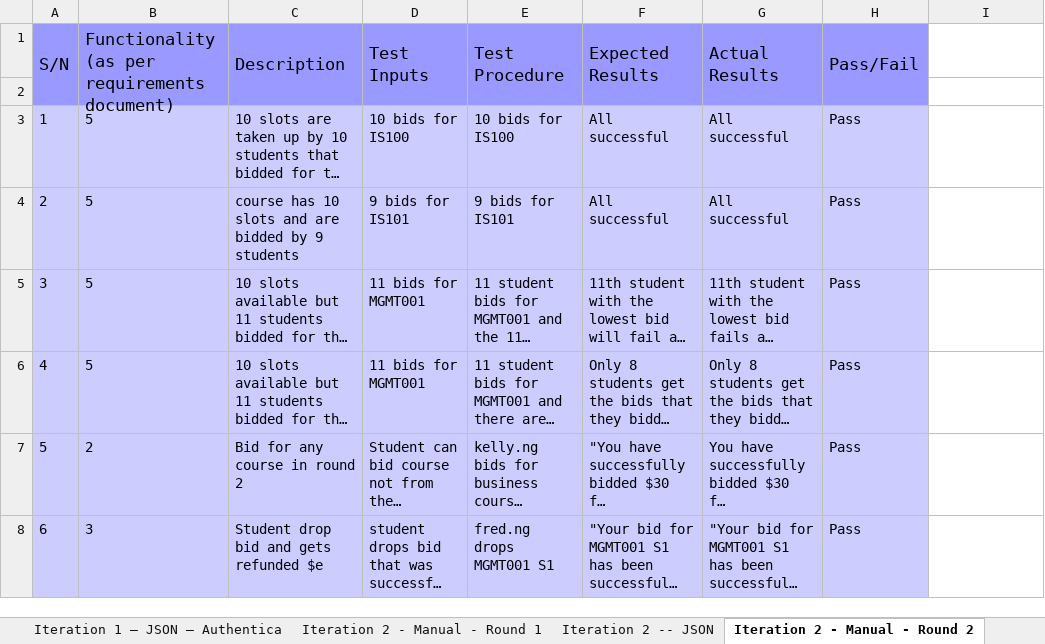
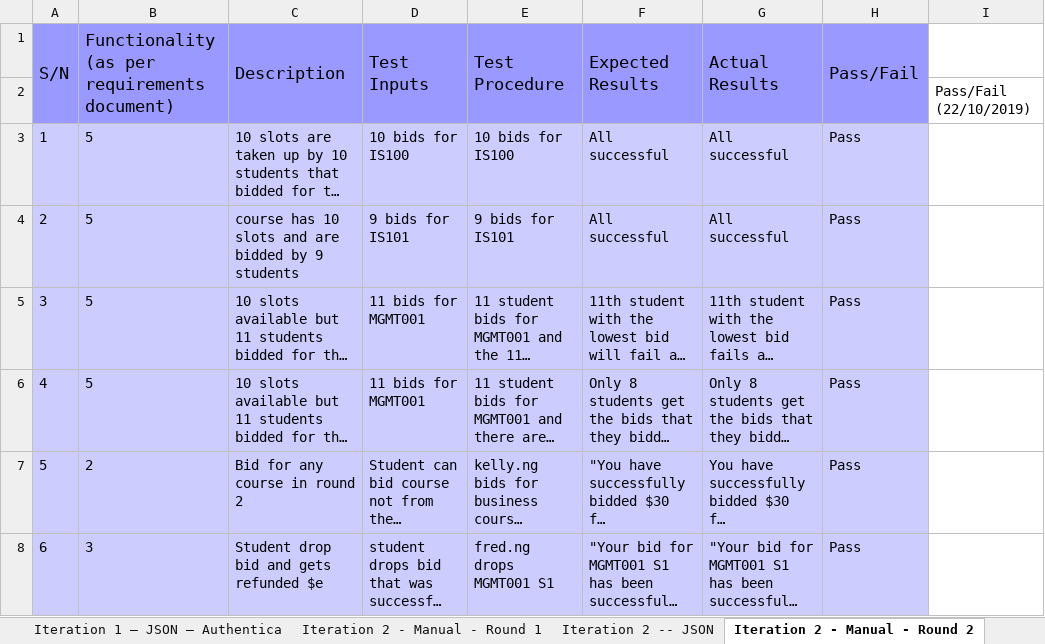
Before and after one commit to ameyrathi/SWE-Project, an Excel workbook: testing/testcases.xlsx, sheet Iteration 2 - Manual - Round 2, drawn as a sheet; only a part is shown; long unchanged cells end in …; values as stored, in another font and other column widths than the file's, no borders; the diff names each change by its address in the sheet, - before the commit and + after, or states it on an @@ line.

```diff
--- a/testing/testcases.xlsx (sheet Iteration 2 - Manual - Round 2)
+++ b/testing/testcases.xlsx (sheet Iteration 2 - Manual - Round 2)
-I2: (empty)
+I2: Pass/Fail (22/10/2019)
```
Also changed, not shown: other sheet tabs.
